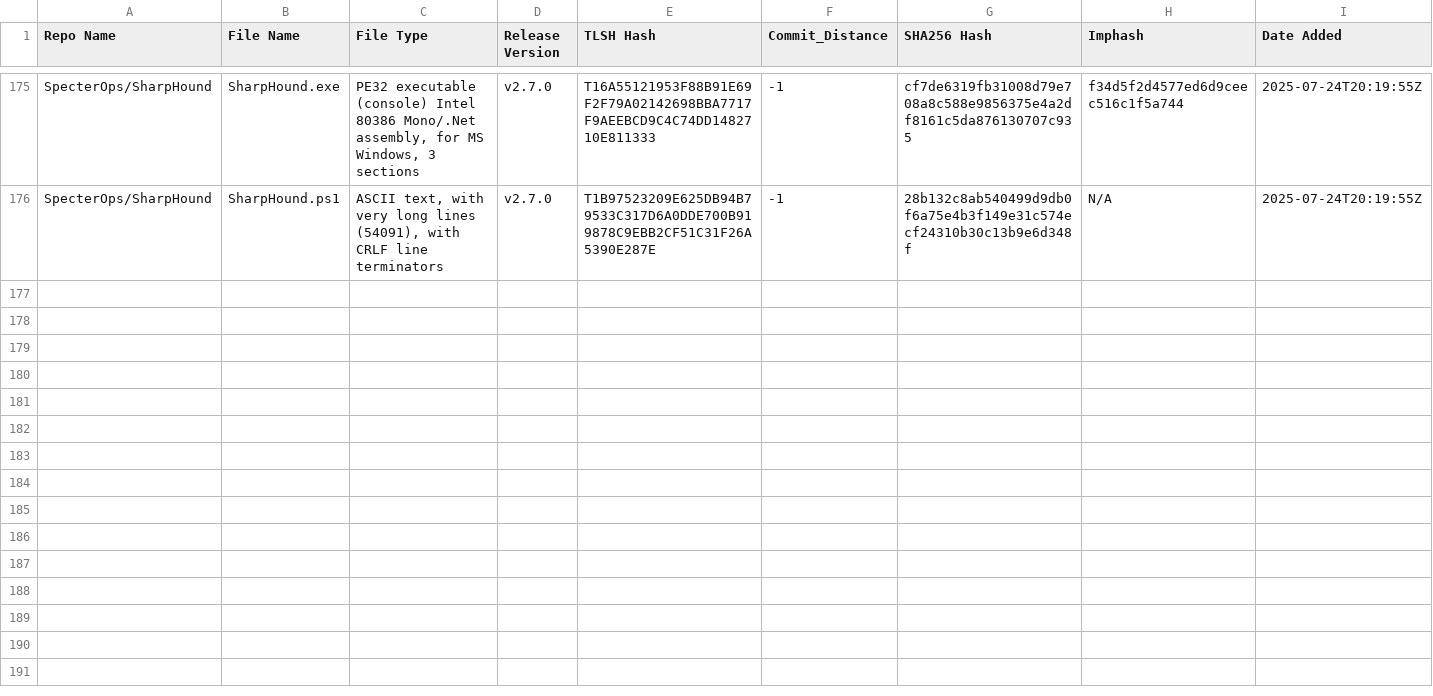
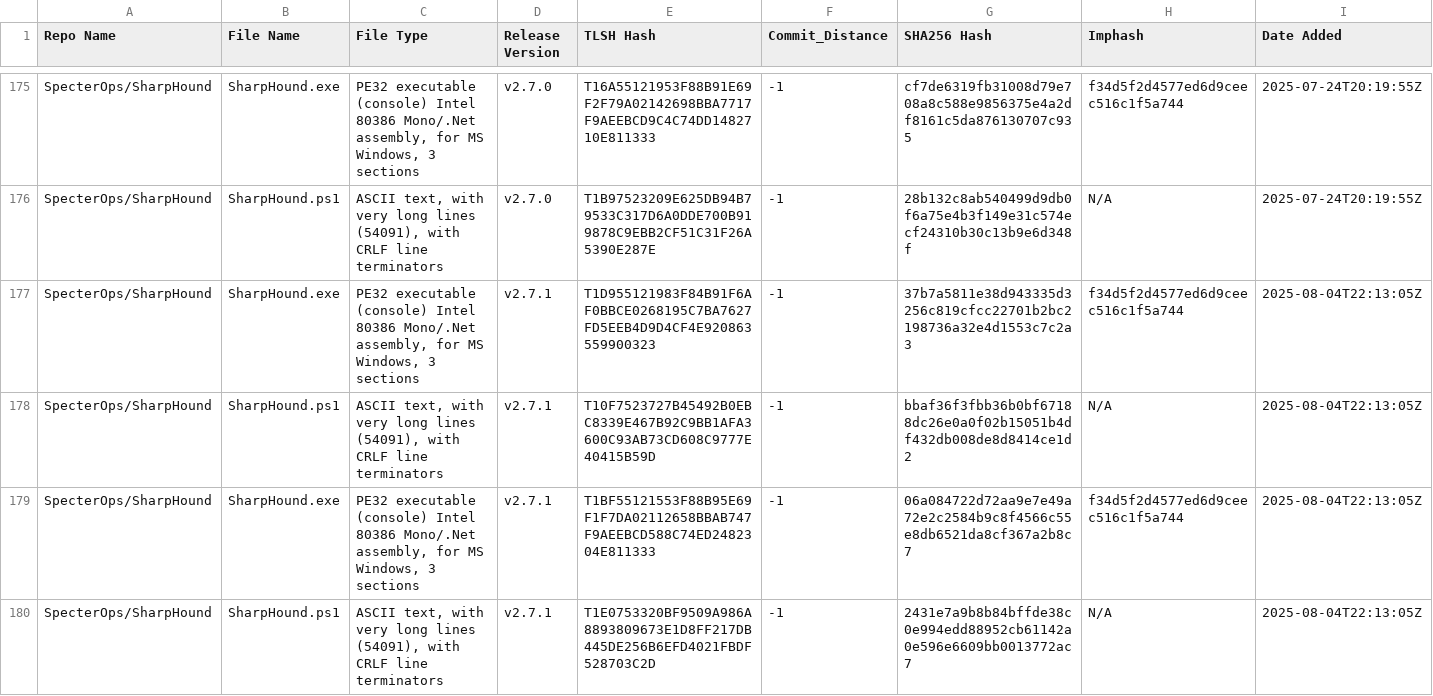
Before and after one commit to Magonia-Research/CelesTLSH-Hashes, a CSV file: SharpHound/SharpHound_tlsh_hashes.csv, drawn as a sheet; only a part is shown, gaps mark what is left out; rows hold the shown columns only; the diff covers the shown part only; the diff names each change by its address in the sheet, - before the commit and + after, or states it on an @@ line.

Commit message:
Updated TLSH CSV

```diff
--- a/SharpHound/SharpHound_tlsh_hashes.csv
+++ b/SharpHound/SharpHound_tlsh_hashes.csv
+row 177: SpecterOps/SharpHound | SharpHound.exe | PE32 executable (console) Intel 80386 Mono/.Net assembly, for MS Windows, 3 sections | v2.7.1 | T1D955121983F84B91F6AF0BBCE0268195C7BA7627FD5EEB4D9D4CF4E920863559900323 | -1 | 37b7a5811e38d943335d3256c819cfcc22701b2bc2198736a32e4d1553c7c2a3 | f34d5f2d4577ed6d9ceec516c1f5a744 | 2025-08-04T22:13:05Z
+row 178: SpecterOps/SharpHound | SharpHound.ps1 | ASCII text, with very long lines (54091), with CRLF line terminators | v2.7.1 | T10F7523727B45492B0EBC8339E467B92C9BB1AFA3600C93AB73CD608C9777E40415B59D | -1 | bbaf36f3fbb36b0bf67188dc26e0a0f02b15051b4df432db008de8d8414ce1d2 | N/A | 2025-08-04T22:13:05Z
+row 179: SpecterOps/SharpHound | SharpHound.exe | PE32 executable (console) Intel 80386 Mono/.Net assembly, for MS Windows, 3 sections | v2.7.1 | T1BF55121553F88B95E69F1F7DA02112658BBAB747F9AEEBCD588C74ED2482304E811333 | -1 | 06a084722d72aa9e7e49a72e2c2584b9c8f4566c55e8db6521da8cf367a2b8c7 | f34d5f2d4577ed6d9ceec516c1f5a744 | 2025-08-04T22:13:05Z
+row 180: SpecterOps/SharpHound | SharpHound.ps1 | ASCII text, with very long lines (54091), with CRLF line terminators | v2.7.1 | T1E0753320BF9509A986A8893809673E1D8FF217DB445DE256B6EFD4021FBDF528703C2D | -1 | 2431e7a9b8b84bffde38c0e994edd88952cb61142a0e596e6609bb0013772ac7 | N/A | 2025-08-04T22:13:05Z
```
Also changed, not shown: 4 added rows elsewhere in this file.
